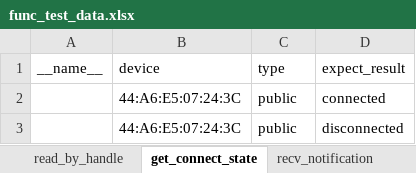
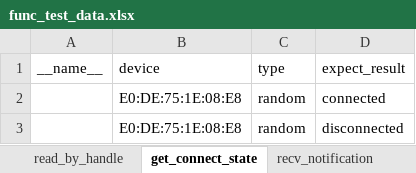
Before and after one commit to gtb2zy/cassia_automation, an Excel workbook: test_data/func_test_data.xlsx, sheet get_connect_state, drawn as a sheet; values as stored, in another font and other column widths than the file's, no borders; removed rows and columns are numbered as before the commit, all else as after; the diff names each change by its address in the sheet, - before the commit and + after, or states it on an @@ line.

```diff
--- a/test_data/func_test_data.xlsx (sheet get_connect_state)
+++ b/test_data/func_test_data.xlsx (sheet get_connect_state)
-row 2:  | 44:A6:E5:07:24:3C | public | connected
-row 3:  | 44:A6:E5:07:24:3C | public | disconnected
+row 2:  | E0:DE:75:1E:08:E8 | random | connected
+row 3:  | E0:DE:75:1E:08:E8 | random | disconnected
```
Also changed, not shown: sheet connectdata, sheet discover_charac, sheet discover_service, sheet discover_characs, sheet discover_des, sheet discover_all, 1 more sheet, 41 other files.
